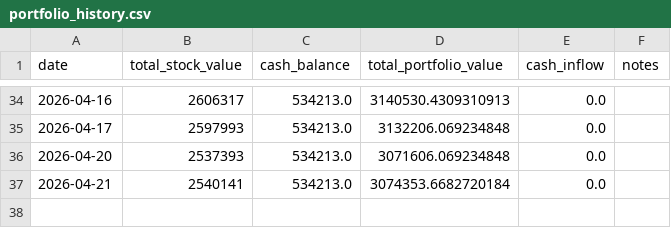
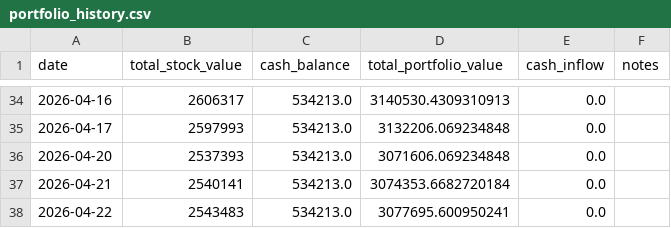
Before and after one commit to smallshieh/stocks_notebook, a CSV file: portfolio_history.csv, drawn as a sheet; only a part is shown, gaps mark what is left out.

```diff
--- a/portfolio_history.csv
+++ b/portfolio_history.csv
@@ -37 +37,2 @@ date,total_stock_value,cash_balance,total_portfolio_value,cash_inflow,notes
 2026-04-21,2540141,534213.0,3074353.6682720184,0.0,
+2026-04-22,2543483,534213.0,3077695.600950241,0.0,
```
Also changed, not shown: 58 other files.
